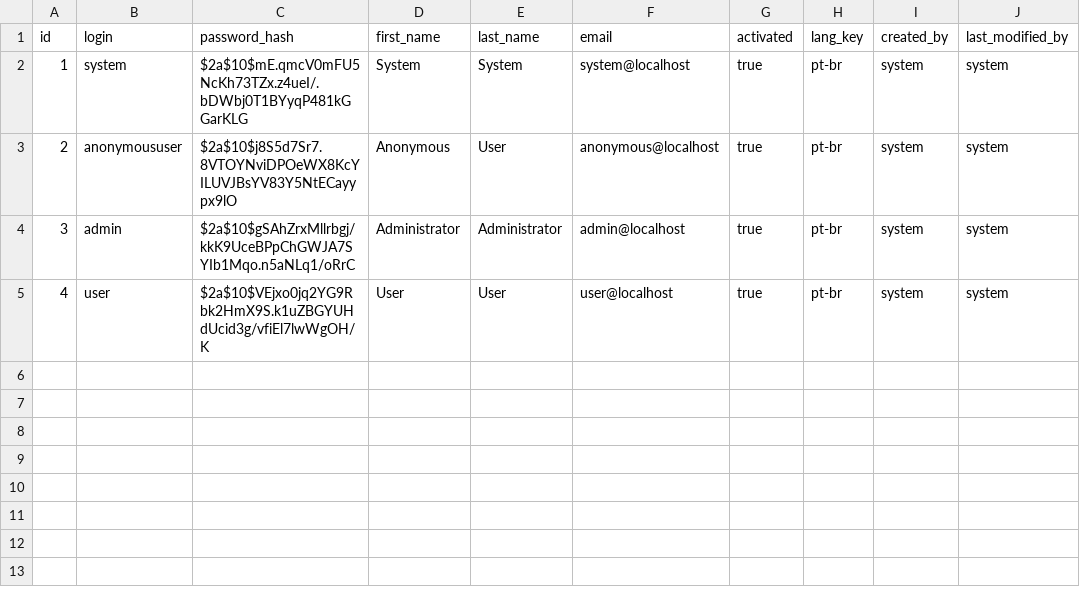
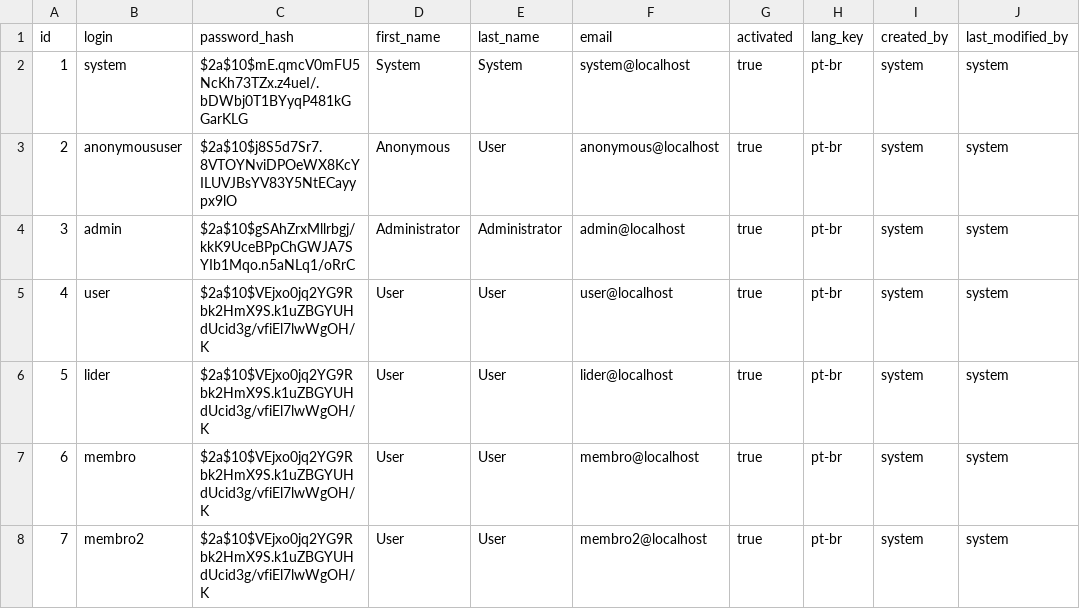
Before and after one commit to Maiconfz/avaliacao360zanco, a CSV file: src/main/resources/config/liquibase/users.csv, drawn as a sheet.

Commit message:
Adicionar roles e membros de testes

```diff
--- a/src/main/resources/config/liquibase/users.csv
+++ b/src/main/resources/config/liquibase/users.csv
@@ -5 +5,4 @@ id;login;password_hash;first_name;last_name;email;activated;lang_key;created_by;
 4;user;$2a$10$VEjxo0jq2YG9Rbk2HmX9S.k1uZBGYUHdUcid3g/vfiEl7lwWgOH/K;User;User;user@localhost;true;pt-br;system;system
+5;lider;$2a$10$VEjxo0jq2YG9Rbk2HmX9S.k1uZBGYUHdUcid3g/vfiEl7lwWgOH/K;User;User;lider@localhost;true;pt-br;system;system
+6;membro;$2a$10$VEjxo0jq2YG9Rbk2HmX9S.k1uZBGYUHdUcid3g/vfiEl7lwWgOH/K;User;User;membro@localhost;true;pt-br;system;system
+7;membro2;$2a$10$VEjxo0jq2YG9Rbk2HmX9S.k1uZBGYUHdUcid3g/vfiEl7lwWgOH/K;User;User;membro2@localhost;true;pt-br;system;system
```
Also changed, not shown: 2 other files.
